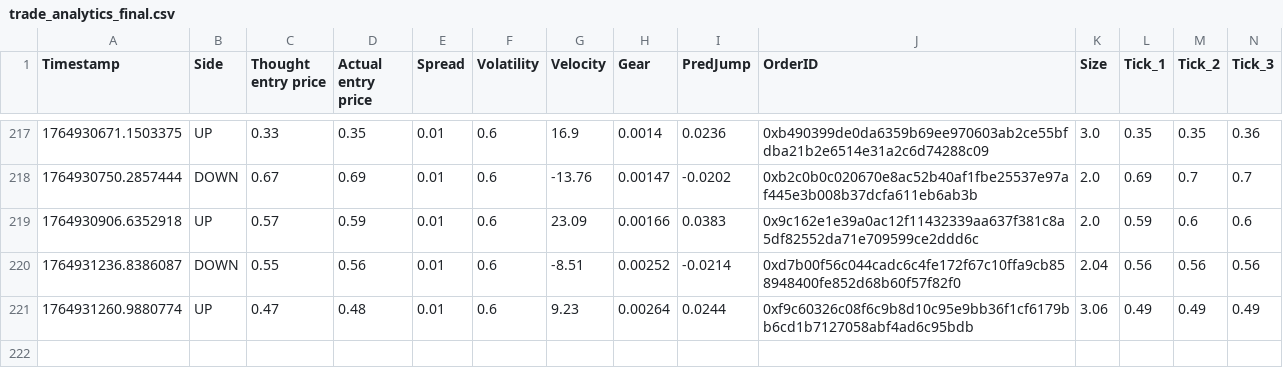
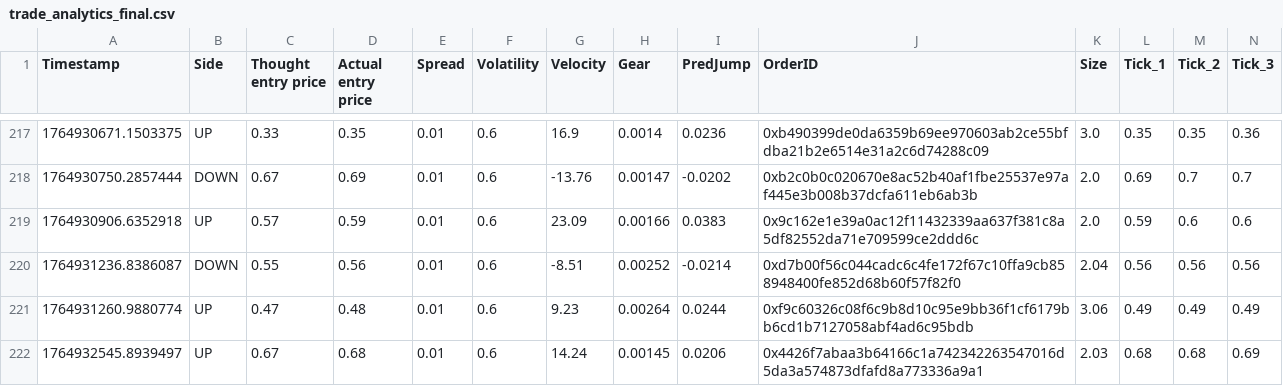
Before and after one commit to nano44/poly_examp, a CSV file: trade_analytics_final.csv, drawn as a sheet; only a part is shown, gaps mark what is left out; rows hold the shown columns only; the diff names each change by its address in the sheet, - before the commit and + after, or states it on an @@ line.

Commit message:
wss trade_monitor runs, but no print

```diff
--- a/trade_analytics_final.csv
+++ b/trade_analytics_final.csv
+row 222: 1764932545.8939497 | UP | 0.67 | 0.68 | 0.01 | 0.6 | 14.24 | 0.00145 | 0.0206 | 0x4426f7abaa3b64166c1a742342263547016d5da3a574873dfafd8a773336a9a1 | 2.03 | 0.68 | 0.68 | 0.69
```
Also changed, not shown: trade_analytics_temp.csv, 7 other files.
